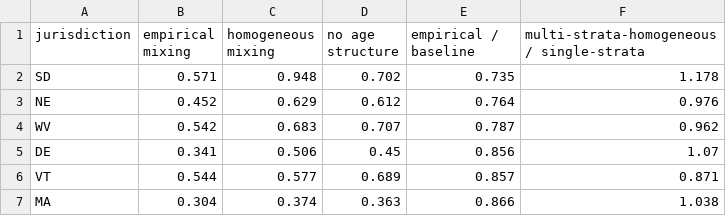
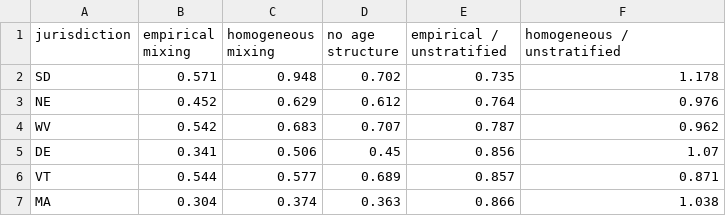
Before and after one commit to NAU-CCL/epymorph-manuscript-pkg, a CSV file: results/demos/tables/flu-by-jurisdiction.csv, drawn as a sheet; only a part is shown.

Commit message:
Table generator: case-study captions, readable headers, longtable; drop orphaned projection figure

```diff
--- a/results/demos/tables/flu-by-jurisdiction.csv
+++ b/results/demos/tables/flu-by-jurisdiction.csv
@@ -1,2 +1,2 @@
-jurisdiction,empirical mixing,homogeneous mixing,no age structure,empirical / baseline,multi-strata-homogeneous / single-strata
+jurisdiction,empirical mixing,homogeneous mixing,no age structure,empirical / unstratified,homogeneous / unstratified
 SD,0.571,0.948,0.702,0.735,1.178
```
Also changed, not shown: results/demos/tables/covid-by-state.csv, results/demos/tables/flu-reproducibility.csv, 9 other files.
